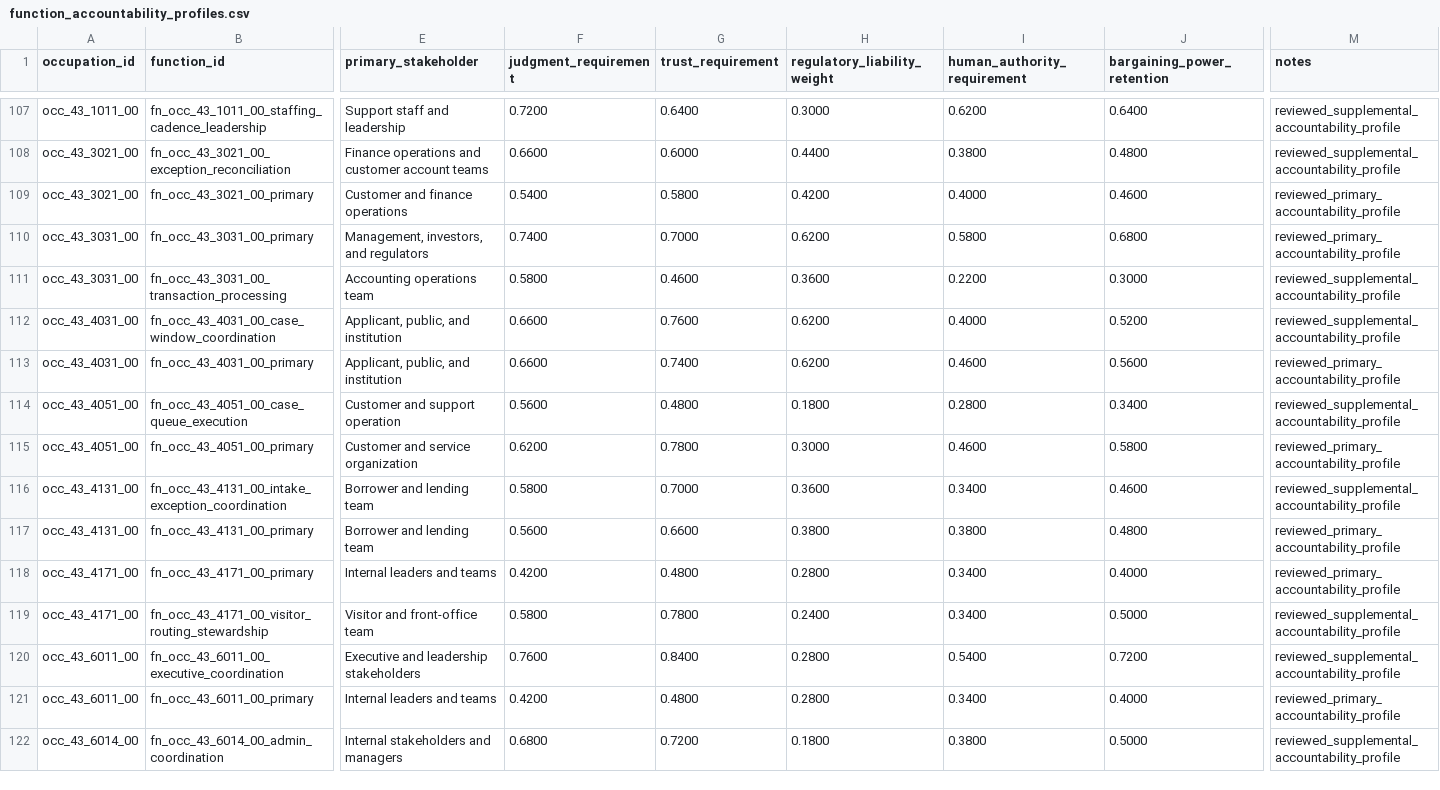
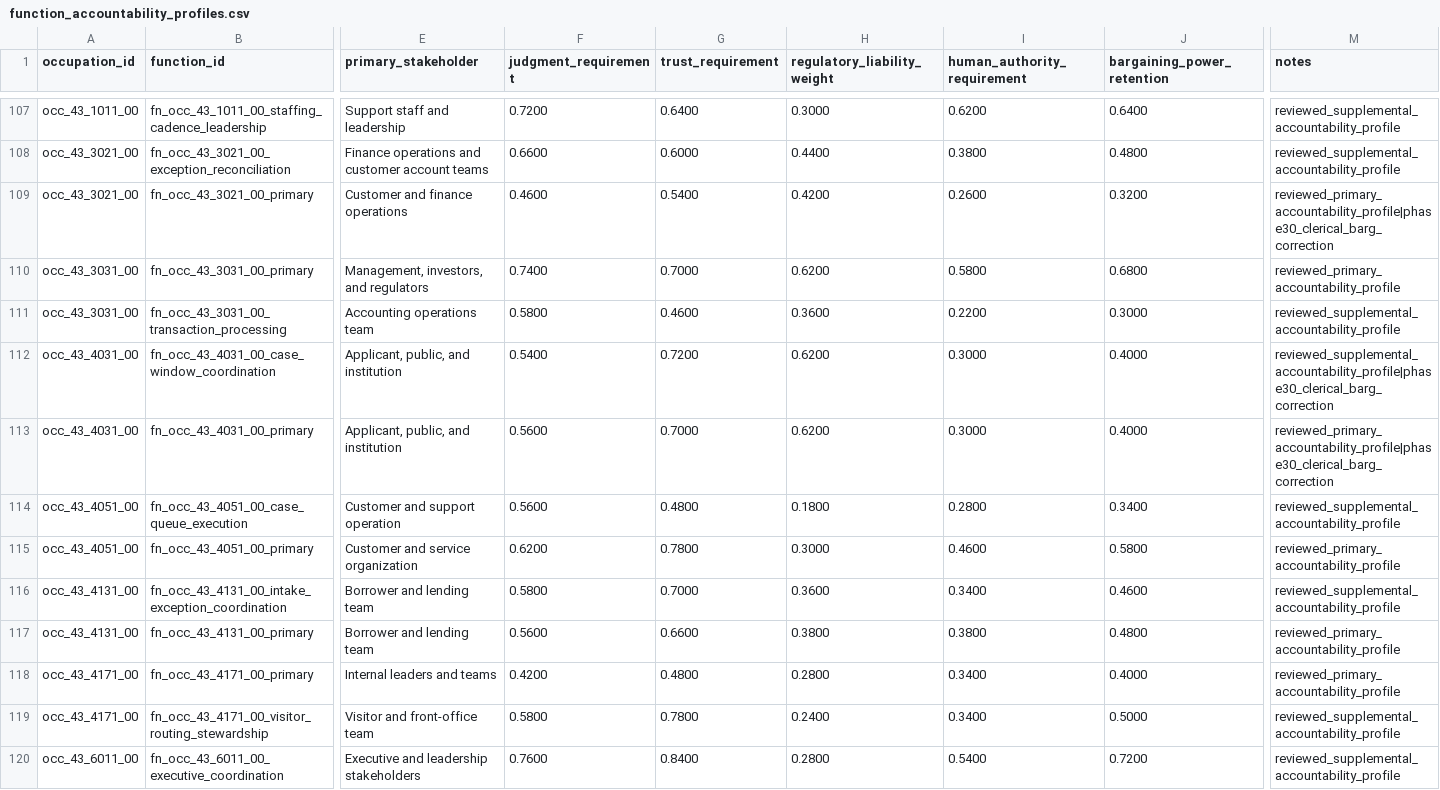
Before and after one commit to wrenthejewels/DLYJ, a CSV file: data/normalized/function_accountability_profiles.csv, drawn as a sheet; only a part is shown, gaps mark what is left out; the shorter side is filled out with more unchanged rows; the diff covers the shown part only; the diff names each change by its address in the sheet, - before the commit and + after, or states it on an @@ line.

```diff
--- a/data/normalized/function_accountability_profiles.csv
+++ b/data/normalized/function_accountability_profiles.csv
-F109 (judgment_requirement): 0.5400
+F109 (judgment_requirement): 0.4600
-G109 (trust_requirement): 0.5800
+G109 (trust_requirement): 0.5400
-I109 (human_authority_requirement): 0.4000
+I109 (human_authority_requirement): 0.2600
-J109 (bargaining_power_retention): 0.4600
+J109 (bargaining_power_retention): 0.3200
-M109 (notes): reviewed_primary_accountability_profile
+M109 (notes): reviewed_primary_accountability_profile|phase30_clerical_barg_correction
-F112 (judgment_requirement): 0.6600
+F112 (judgment_requirement): 0.5400
-G112 (trust_requirement): 0.7600
+G112 (trust_requirement): 0.7200
-I112 (human_authority_requirement): 0.4000
+I112 (human_authority_requirement): 0.3000
-J112 (bargaining_power_retention): 0.5200
+J112 (bargaining_power_retention): 0.4000
-M112 (notes): reviewed_supplemental_accountability_profile
+M112 (notes): reviewed_supplemental_accountability_profile|phase30_clerical_barg_correction
-F113 (judgment_requirement): 0.6600
+F113 (judgment_requirement): 0.5600
-G113 (trust_requirement): 0.7400
+G113 (trust_requirement): 0.7000
-I113 (human_authority_requirement): 0.4600
+I113 (human_authority_requirement): 0.3000
-J113 (bargaining_power_retention): 0.5600
+J113 (bargaining_power_retention): 0.4000
-M113 (notes): reviewed_primary_accountability_profile
+M113 (notes): reviewed_primary_accountability_profile|phase30_clerical_barg_correction
```
Also changed, not shown: 18 edited cells elsewhere in this file, data/normalized/occupation_structural_calibration_targets.csv, 2 other files.
